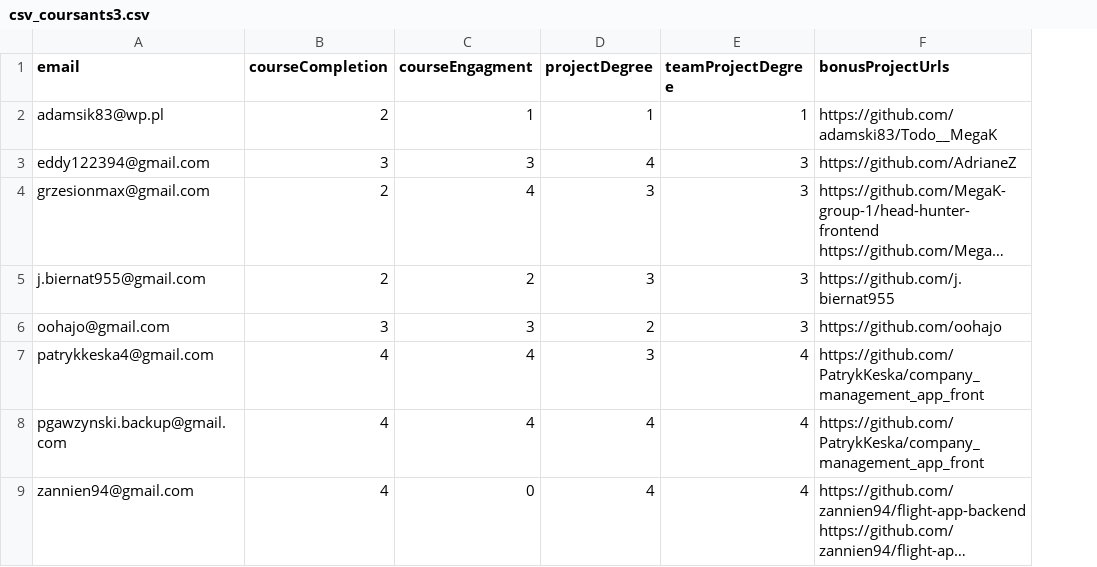
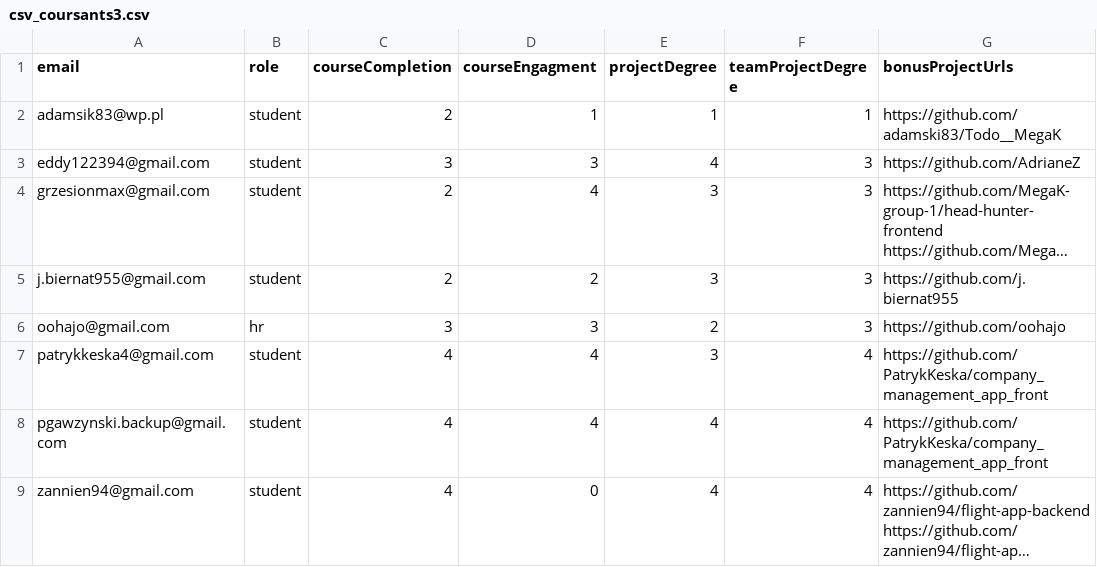
Before and after one commit to MegaK-group-1/head-hunter-backend, a CSV file: csv_coursants3.csv, drawn as a sheet; long unchanged cells end in …; the diff names each change by its address in the sheet, - before the commit and + after, or states it on an @@ line.

```diff
--- a/csv_coursants3.csv
+++ b/csv_coursants3.csv
+column B (role), rows 2-9: student | student | student | student | hr | student | student | student
```
Also changed, not shown: 13 other files.
